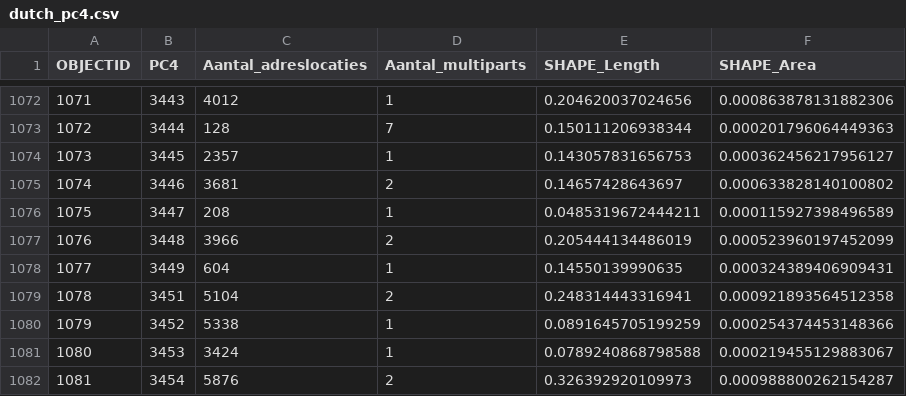
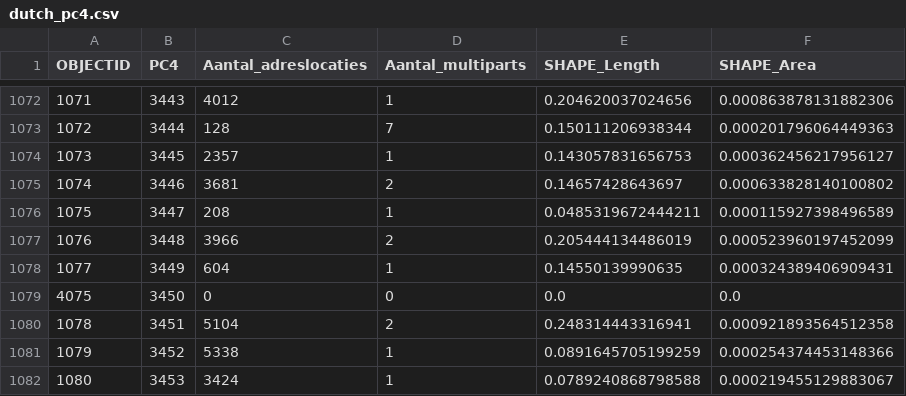
Before and after one commit to ConductionNL/commonground-gateway, a CSV file: api/src/Service/csv/dutch_pc4.csv, drawn as a sheet; only a part is shown, gaps mark what is left out; the shorter side is filled out with more unchanged rows.

Commit message:
add 3450 postalcode to dutch_pc4.csv

```diff
--- a/api/src/Service/csv/dutch_pc4.csv
+++ b/api/src/Service/csv/dutch_pc4.csv
@@ -1078,2 +1078,3 @@ OBJECTID,PC4,Aantal_adreslocaties,Aantal_multiparts,SHAPE_Length,SHAPE_Area
 1077,3449,604,1,0.14550139990635,0.000324389406909431
+4075,3450,0,0,0.0,0.0
 1078,3451,5104,2,0.248314443316941,0.000921893564512358
```
